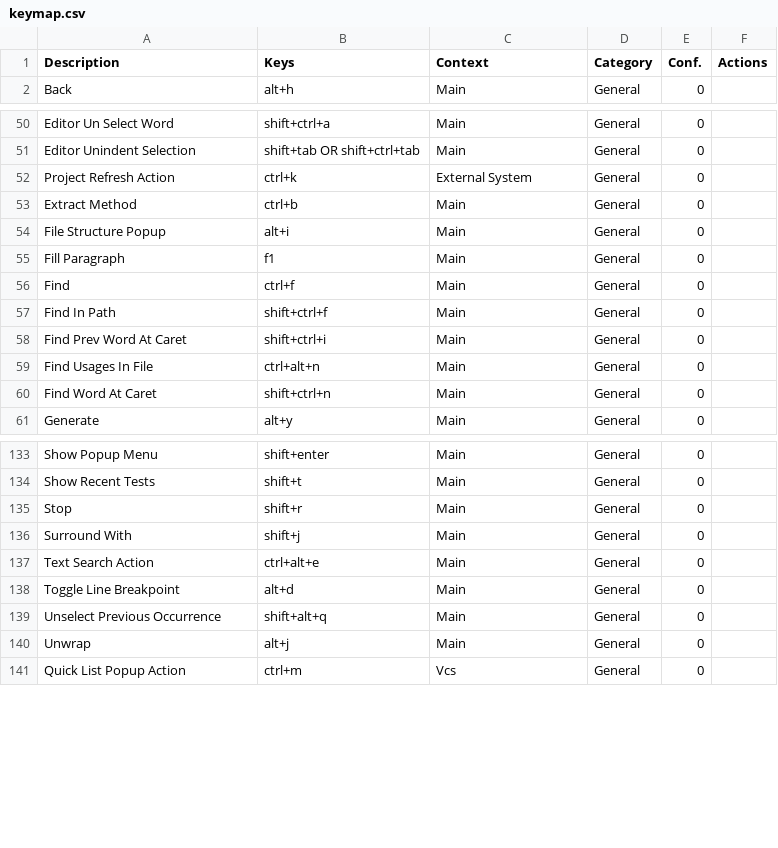
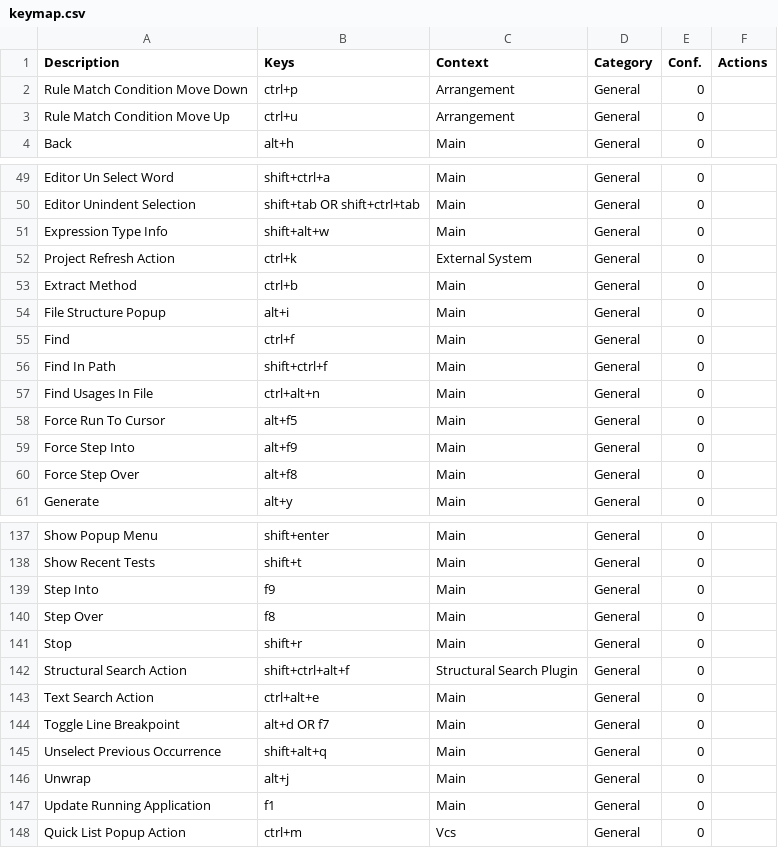
Before and after one commit to CoDen256/zmk, a CSV file: shortcuts/keymap.csv, drawn as a sheet; only a part is shown, gaps mark what is left out; the diff covers the shown part only.

```diff
--- a/shortcuts/keymap.csv
+++ b/shortcuts/keymap.csv
@@ -1,2 +1,4 @@
 "Description","Keys","Context","Category","Conf.","Actions"
+"Rule Match Condition Move Down","ctrl+p","Arrangement","General","0",""
+"Rule Match Condition Move Up","ctrl+u","Arrangement","General","0",""
 "Back","alt+h","Main","General","0",""
@@ -51,2 +50,3 @@
 "Editor Unindent Selection","shift+tab OR shift+ctrl+tab","Main","General","0",""
+"Expression Type Info","shift+alt+w","Main","General","0",""
 "Project Refresh Action","ctrl+k","External System","General","0",""
@@ -54,8 +54,8 @@
 "File Structure Popup","alt+i","Main","General","0",""
-"Fill Paragraph","f1","Main","General","0",""
 "Find","ctrl+f","Main","General","0",""
 "Find In Path","shift+ctrl+f","Main","General","0",""
-"Find Prev Word At Caret","shift+ctrl+i","Main","General","0",""
 "Find Usages In File","ctrl+alt+n","Main","General","0",""
-"Find Word At Caret","shift+ctrl+n","Main","General","0",""
+"Force Run To Cursor","alt+f5","Main","General","0",""
+"Force Step Into","alt+f9","Main","General","0",""
+"Force Step Over","alt+f8","Main","General","0",""
 "Generate","alt+y","Main","General","0",""
@@ -134,8 +138,11 @@
 "Show Recent Tests","shift+t","Main","General","0",""
+"Step Into","f9","Main","General","0",""
+"Step Over","f8","Main","General","0",""
 "Stop","shift+r","Main","General","0",""
-"Surround With","shift+j","Main","General","0",""
+"Structural Search Action","shift+ctrl+alt+f","Structural Search Plugin","General","0",""
 "Text Search Action","ctrl+alt+e","Main","General","0",""
-"Toggle Line Breakpoint","alt+d","Main","General","0",""
+"Toggle Line Breakpoint","alt+d OR f7","Main","General","0",""
 "Unselect Previous Occurrence","shift+alt+q","Main","General","0",""
 "Unwrap","alt+j","Main","General","0",""
+"Update Running Application","f1","Main","General","0",""
 "Quick List Popup Action","ctrl+m","Vcs","General","0",""
```
Also changed, not shown: 7 added rows, 6 removed rows and 1 edited cell elsewhere in this file, 8 other files.
